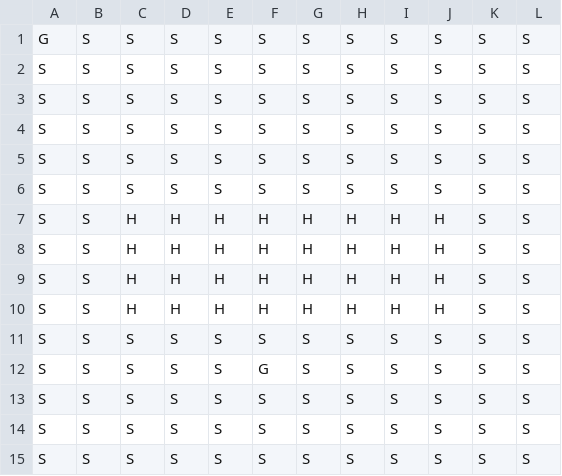
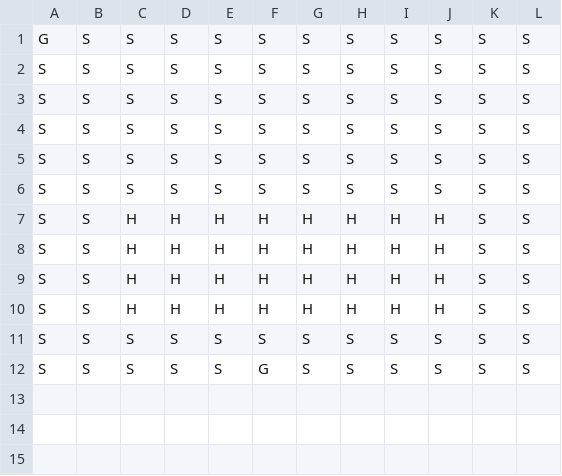
Before and after one commit to usbong/documentation, a CSV file: Usbong/R&D/Automotive/UsbongAutomotive/Volley/output/input/inputLevel1.csv, drawn as a sheet.

Commit message:
Add files via upload

```diff
--- a/Usbong/R&D/Automotive/UsbongAutomotive/Volley/output/input/inputLevel1.csv
+++ b/Usbong/R&D/Automotive/UsbongAutomotive/Volley/output/input/inputLevel1.csv
@@ -12,4 +12 @@
 "S","S","S","S","S","G","S","S","S","S","S","S",
-"S","S","S","S","S","S","S","S","S","S","S","S",
-"S","S","S","S","S","S","S","S","S","S","S","S",
-"S","S","S","S","S","S","S","S","S","S","S","S"
```
